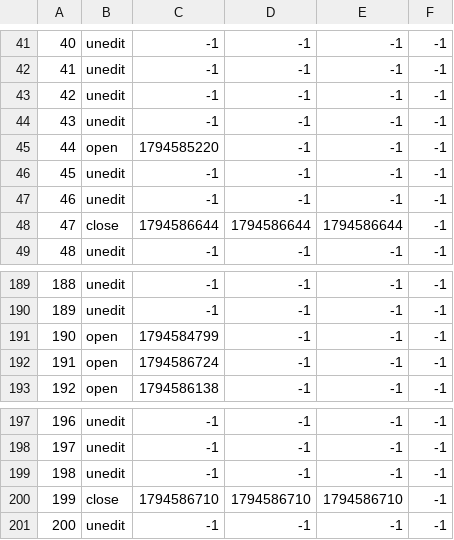
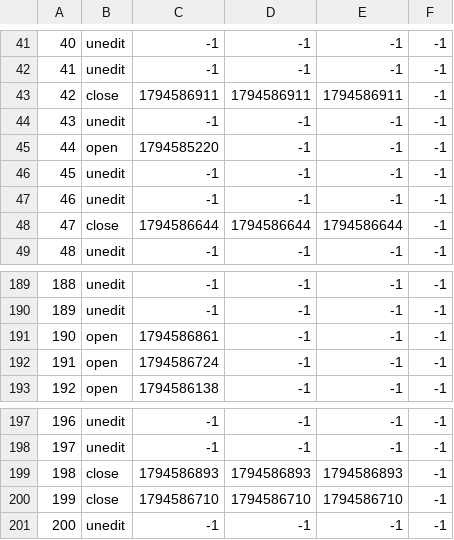
Before and after one commit to TomZernick/24h-Schwimmen-Veranstaltung, a CSV file: Zeitstempel.csv, drawn as a sheet; only a part is shown, gaps mark what is left out.

Commit message:
Exported data

```diff
--- a/Zeitstempel.csv
+++ b/Zeitstempel.csv
@@ -42,3 +42,3 @@
 41, unedit, -1, -1, -1, -1
-42, unedit, -1, -1, -1, -1
+42, close, 1794586911, 1794586911, 1794586911, -1
 43, unedit, -1, -1, -1, -1
@@ -190,3 +190,3 @@
 189, unedit, -1, -1, -1, -1
-190, open, 1794584799, -1, -1, -1
+190, open, 1794586861, -1, -1, -1
 191, open, 1794586724, -1, -1, -1
@@ -198,3 +198,3 @@
 197, unedit, -1, -1, -1, -1
-198, unedit, -1, -1, -1, -1
+198, close, 1794586893, 1794586893, 1794586893, -1
 199, close, 1794586710, 1794586710, 1794586710, -1
```
